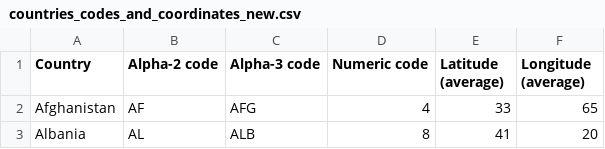
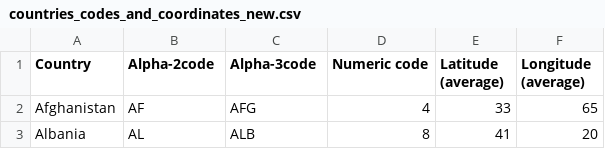
Before and after one commit to uchicago-CAPP30122-win-2022/proj-cappmait, a CSV file: rawdata/countries_codes_and_coordinates_new.csv, drawn as a sheet; only a part is shown; the diff names each change by its address in the sheet, - before the commit and + after, or states it on an @@ line.

Commit message:
fixed "" and whitespace issue in original dataset

```diff
--- a/rawdata/countries_codes_and_coordinates_new.csv
+++ b/rawdata/countries_codes_and_coordinates_new.csv
-B1: Alpha-2 code
+B1: Alpha-2code
-C1: Alpha-3 code
+C1: Alpha-3code
```
